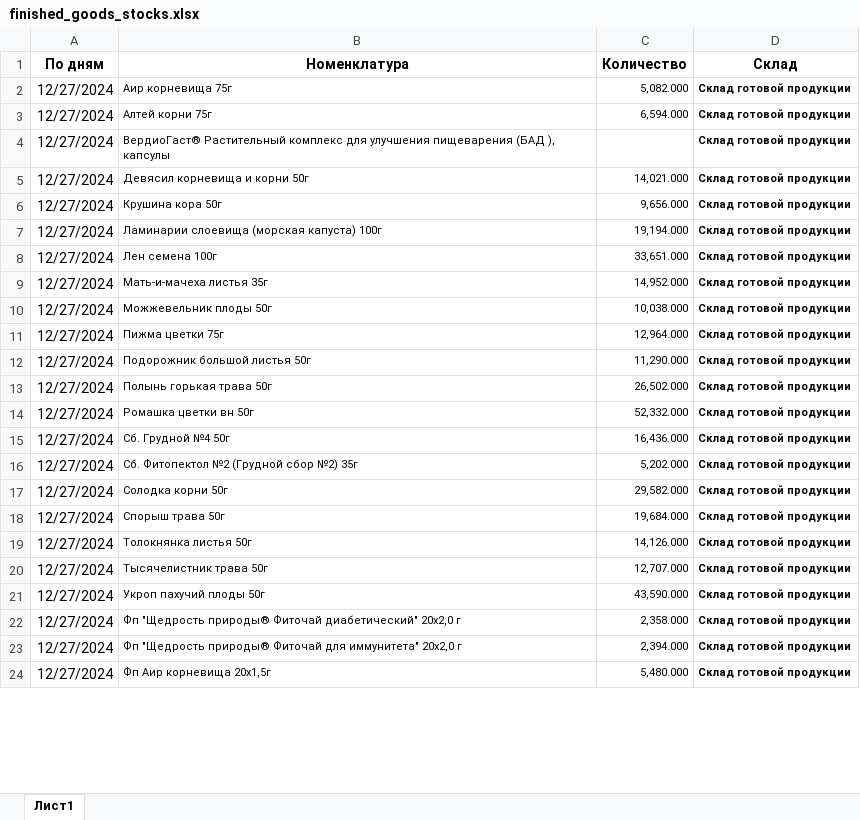
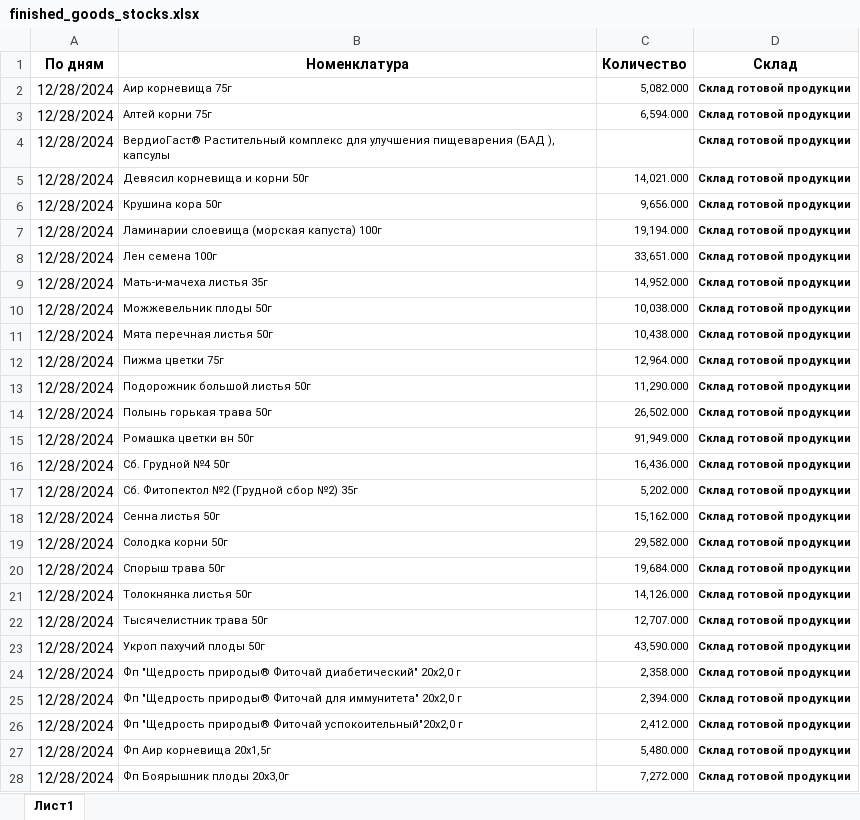
Before and after one commit to andreykoz82/StockAnalysis, an Excel workbook: data/finished_goods_stocks.xlsx, sheet Лист1, drawn as a sheet; only a part is shown; values as stored, in another font and other column widths than the file's, no borders; addresses are those after the commit; the diff covers the shown part only; the diff names each change by its address in the sheet, - before the commit and + after, or states it on an @@ line.

```diff
--- a/data/finished_goods_stocks.xlsx (sheet Лист1)
+++ b/data/finished_goods_stocks.xlsx (sheet Лист1)
-A2:A10 (По дням): 12/27/2024
+A2:A10 (По дням): 12/28/2024
+row 11: 12/28/2024 | Мята перечная листья 50г | 10,438.000 | Склад готовой продукции
-A12:A17 (По дням): 12/27/2024
+A12:A17 (По дням): 12/28/2024
-C15 (Количество): 52,332.000
+C15 (Количество): 91,949.000
+row 18: 12/28/2024 | Сенна листья 50г | 15,162.000 | Склад готовой продукции
-A19:A25 (По дням): 12/27/2024
+A19:A25 (По дням): 12/28/2024
+row 26: 12/28/2024 | Фп "Щедрость природы® Фиточай успокоительный"20х2,0 г | 2,412.000 | Склад готовой продукции
-A27 (По дням): 12/27/2024
+A27 (По дням): 12/28/2024
+row 28: 12/28/2024 | Фп Боярышник плоды 20х3,0г | 7,272.000 | Склад готовой продукции
```
Also changed, not shown: 3 added rows and 148 edited cells elsewhere in this sheet, data/semifinished_stocks.xlsx.
